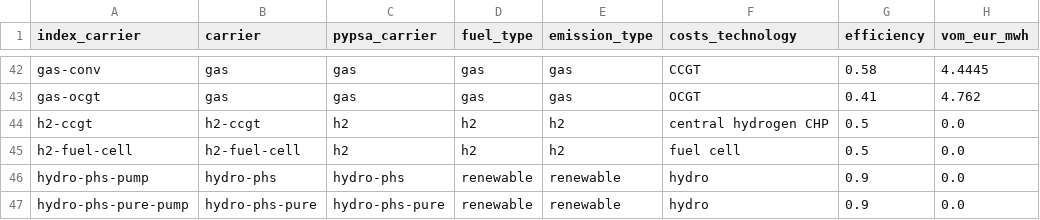
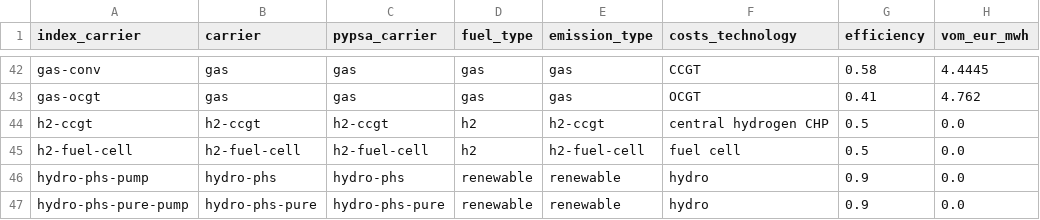
Before and after one commit to mizitean/tuke-thesis, a CSV file: data/open-tyndp/technologies_2030.csv, drawn as a sheet; only a part is shown, gaps mark what is left out; the diff names each change by its address in the sheet, - before the commit and + after, or states it on an @@ line.

```diff
--- a/data/open-tyndp/technologies_2030.csv
+++ b/data/open-tyndp/technologies_2030.csv
-C44 (pypsa_carrier): h2
+C44 (pypsa_carrier): h2-ccgt
-E44 (emission_type): h2
+E44 (emission_type): h2-ccgt
-C45 (pypsa_carrier): h2
+C45 (pypsa_carrier): h2-fuel-cell
-E45 (emission_type): h2
+E45 (emission_type): h2-fuel-cell
```
Also changed, not shown: 12 other files.
